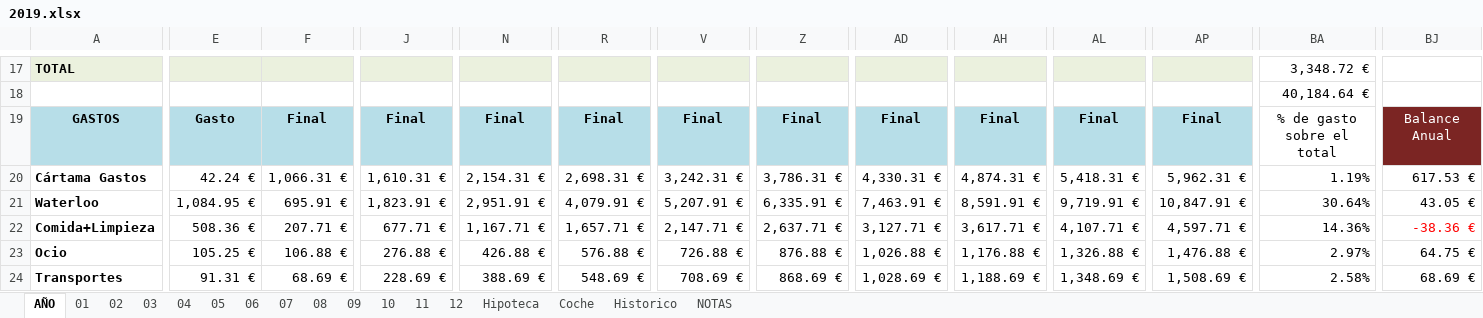
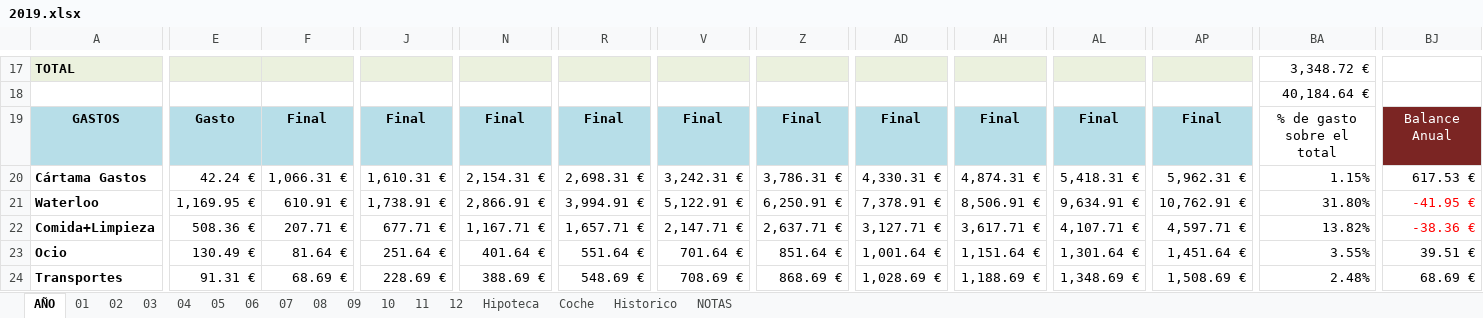
Before and after one commit to mrojassuarez/MRS_Manager, an Excel workbook: 2019/2019.xlsx, sheet AÑO, drawn as a sheet; only a part is shown, gaps mark what is left out; values as stored, in another font and other column widths than the file's, no borders; the diff covers the shown part only; the diff names each change by its address in the sheet, - before the commit and + after, or states it on an @@ line.

```diff
--- a/2019/2019.xlsx (sheet AÑO)
+++ b/2019/2019.xlsx (sheet AÑO)
-BA20: 1.19%
+BA20: 1.15%
-E21: 1,084.95 €
+E21: 1,169.95 €
-F21: 695.91 €
+F21: 610.91 €
-J21: 1,823.91 €
+J21: 1,738.91 €
-N21: 2,951.91 €
+N21: 2,866.91 €
-R21: 4,079.91 €
+R21: 3,994.91 €
-V21: 5,207.91 €
+V21: 5,122.91 €
-Z21: 6,335.91 €
+Z21: 6,250.91 €
-AD21: 7,463.91 €
+AD21: 7,378.91 €
-AH21: 8,591.91 €
+AH21: 8,506.91 €
-AL21: 9,719.91 €
+AL21: 9,634.91 €
-AP21: 10,847.91 €
+AP21: 10,762.91 €
-BA21: 30.64%
+BA21: 31.80%
-BJ21: 43.05 €
+BJ21: -41.95 €
-BJ21 text colour: black
+BJ21 text colour: #FF0000
-BA22: 14.36%
+BA22: 13.82%
-E23: 105.25 €
+E23: 130.49 €
-F23: 106.88 €
+F23: 81.64 €
-J23: 276.88 €
+J23: 251.64 €
-N23: 426.88 €
+N23: 401.64 €
-R23: 576.88 €
+R23: 551.64 €
-V23: 726.88 €
+V23: 701.64 €
-Z23: 876.88 €
+Z23: 851.64 €
-AD23: 1,026.88 €
+AD23: 1,001.64 €
-AH23: 1,176.88 €
+AH23: 1,151.64 €
-AL23: 1,326.88 €
+AL23: 1,301.64 €
-AP23: 1,476.88 €
+AP23: 1,451.64 €
-BA23: 2.97%
+BA23: 3.55%
-BJ23: 64.75 €
+BJ23: 39.51 €
-BA24: 2.58%
+BA24: 2.48%
```
Also changed, not shown: 1 added row, 1 removed row, 77 edited cells and cell formats elsewhere in this sheet, sheet 01, sheet 02, sheet 07, sheet 05, sheet 06, sheet 09, 6 more sheets, 2019/Inversiones.xlsx, Redmine_Manager.xlsx.
